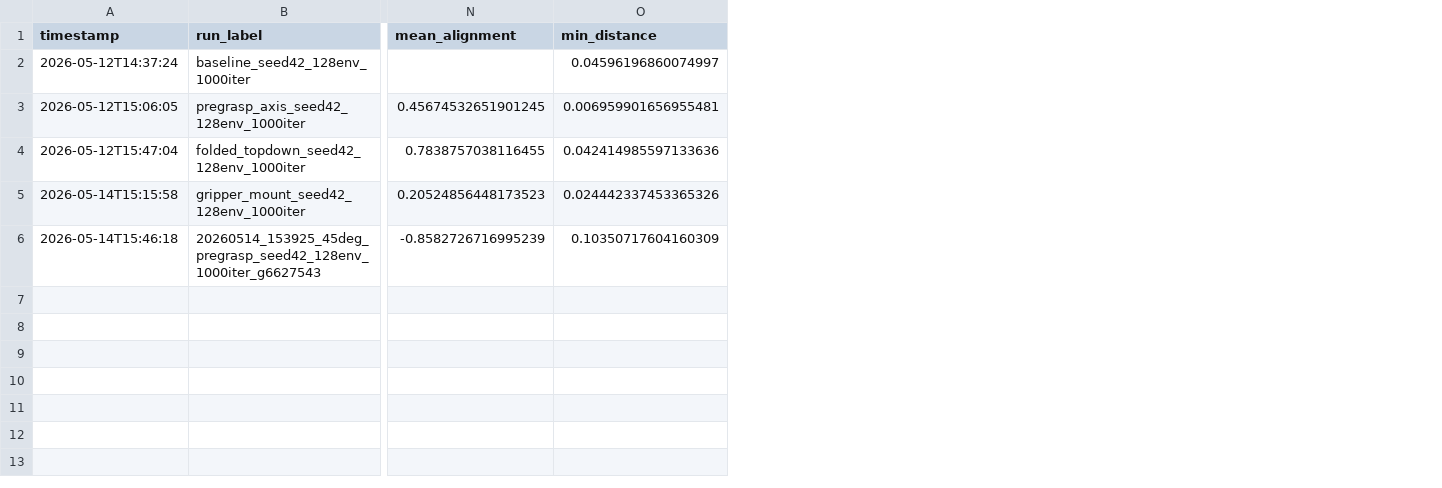
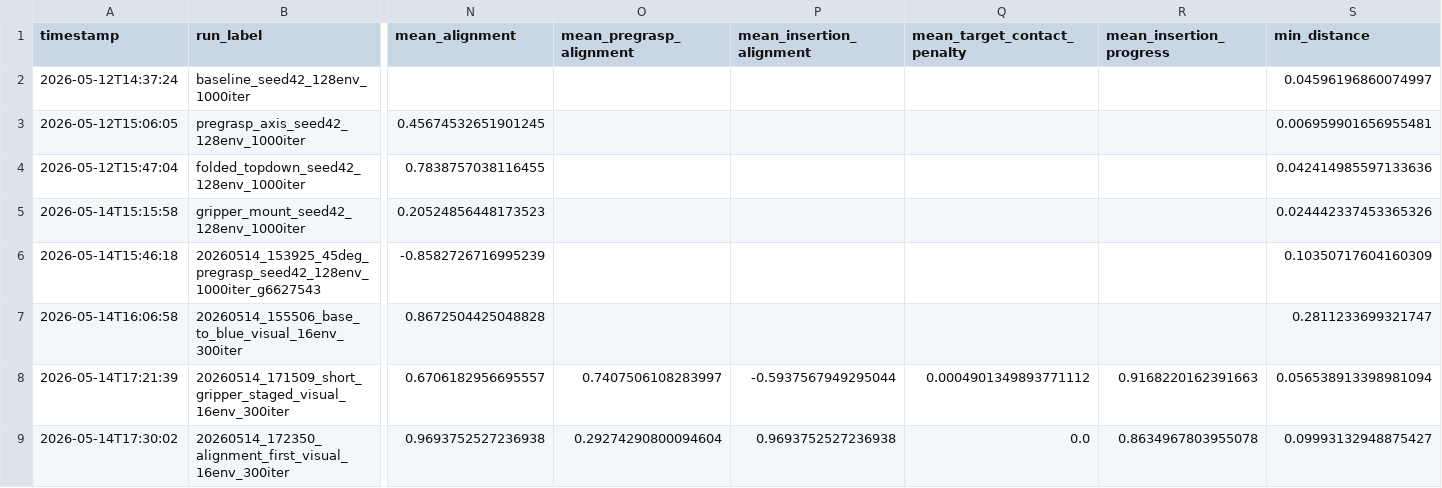
Before and after one commit to ndjrasp32/robotarm_student, a CSV file: experiments/mt4_reach_experiment_log.csv, drawn as a sheet; only a part is shown, gaps mark what is left out; rows hold the shown columns only; the diff names each change by its address in the sheet, - before the commit and + after, or states it on an @@ line.

Commit message:
Add alignment-first MT4 reach staging results

```diff
--- a/experiments/mt4_reach_experiment_log.csv
+++ b/experiments/mt4_reach_experiment_log.csv
+column O (mean_pregrasp_alignment), empty
+column P (mean_insertion_alignment), empty
+column Q (mean_target_contact_penalty), empty
+column R (mean_insertion_progress), empty
+row 7: 2026-05-14T16:06:58 | 20260514_155506_base_to_blue_visual_16env_300iter | 0.8672504425048828 |  |  |  |  | 0.2811233699321747
+row 8: 2026-05-14T17:21:39 | 20260514_171509_short_gripper_staged_visual_16env_300iter | 0.6706182956695557 | 0.7407506108283997 | -0.5937567949295044 | 0.0004901349893771112 | 0.9168220162391663 | 0.056538913398981094
+row 9: 2026-05-14T17:30:02 | 20260514_172350_alignment_first_visual_16env_300iter | 0.9693752527236938 | 0.29274290800094604 | 0.9693752527236938 | 0.0 | 0.8634967803955078 | 0.09993132948875427
```
Also changed, not shown: 50 other files.
